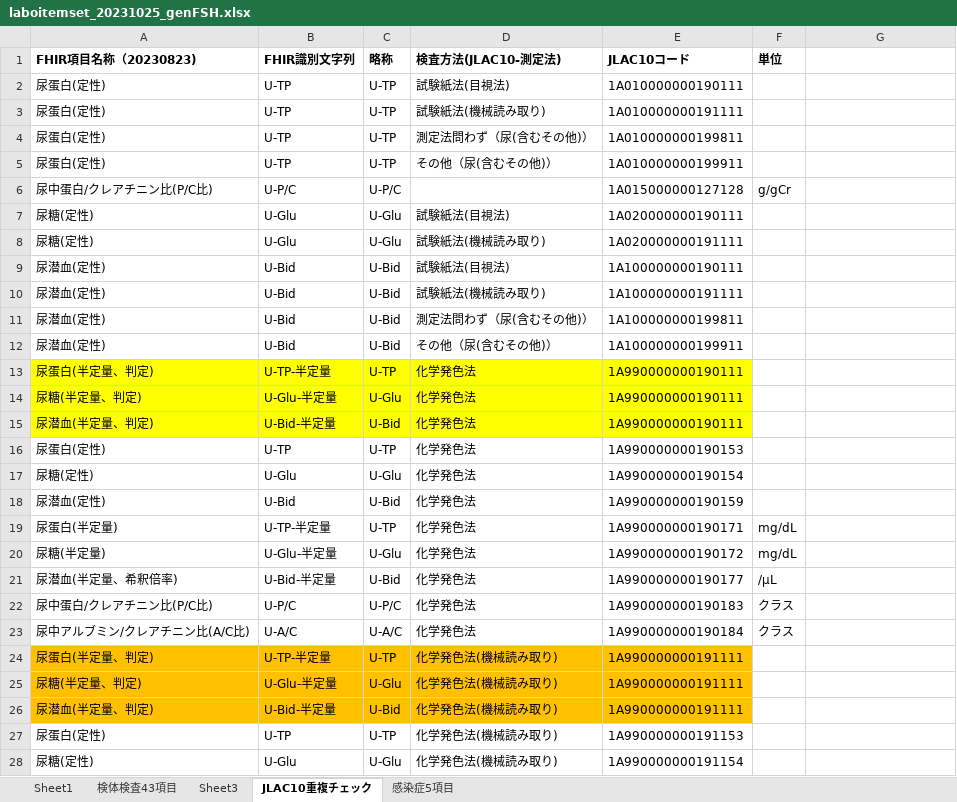
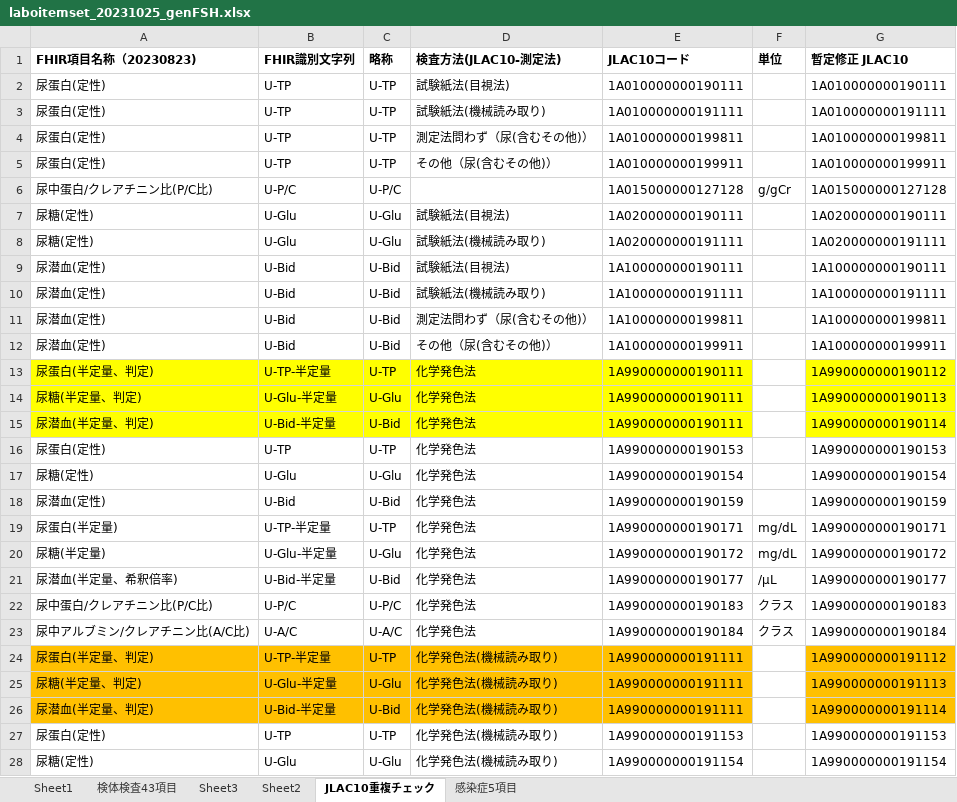
Before and after one commit to jami-fhir-jp-wg/clinical-core, an Excel workbook: reference/laboitemset_20231025_genFSH.xlsx, sheet JLAC10重複チェック, drawn as a sheet; only a part is shown; values as stored, in another font and other column widths than the file's, no borders; the diff covers the shown part only; the diff names each change by its address in the sheet, - before the commit and + after, or states it on an @@ line.

```diff
--- a/reference/laboitemset_20231025_genFSH.xlsx (sheet JLAC10重複チェック)
+++ b/reference/laboitemset_20231025_genFSH.xlsx (sheet JLAC10重複チェック)
+sheet tab: Sheet2
-G1: (empty)
+G1: 暫定修正 JLAC10
-G2 (暫定修正 JLAC10): (empty)
+G2 (暫定修正 JLAC10): 1A010000000190111
-G3 (暫定修正 JLAC10): (empty)
+G3 (暫定修正 JLAC10): 1A010000000191111
-G4 (暫定修正 JLAC10): (empty)
+G4 (暫定修正 JLAC10): 1A010000000199811
-G5 (暫定修正 JLAC10): (empty)
+G5 (暫定修正 JLAC10): 1A010000000199911
-G6 (暫定修正 JLAC10): (empty)
+G6 (暫定修正 JLAC10): 1A015000000127128
-G7 (暫定修正 JLAC10): (empty)
+G7 (暫定修正 JLAC10): 1A020000000190111
-G8 (暫定修正 JLAC10): (empty)
+G8 (暫定修正 JLAC10): 1A020000000191111
-G9 (暫定修正 JLAC10): (empty)
+G9 (暫定修正 JLAC10): 1A100000000190111
-G10 (暫定修正 JLAC10): (empty)
+G10 (暫定修正 JLAC10): 1A100000000191111
-G11 (暫定修正 JLAC10): (empty)
+G11 (暫定修正 JLAC10): 1A100000000199811
-G12 (暫定修正 JLAC10): (empty)
+G12 (暫定修正 JLAC10): 1A100000000199911
-G13 (暫定修正 JLAC10): (empty)
+G13 (暫定修正 JLAC10): 1A990000000190112
-G13:G15 fill: none
+G13:G15 fill: #FFFF00
-G14 (暫定修正 JLAC10): (empty)
+G14 (暫定修正 JLAC10): 1A990000000190113
-G15 (暫定修正 JLAC10): (empty)
+G15 (暫定修正 JLAC10): 1A990000000190114
-G16 (暫定修正 JLAC10): (empty)
+G16 (暫定修正 JLAC10): 1A990000000190153
-G17 (暫定修正 JLAC10): (empty)
+G17 (暫定修正 JLAC10): 1A990000000190154
-G18 (暫定修正 JLAC10): (empty)
+G18 (暫定修正 JLAC10): 1A990000000190159
-G19 (暫定修正 JLAC10): (empty)
+G19 (暫定修正 JLAC10): 1A990000000190171
-G20 (暫定修正 JLAC10): (empty)
+G20 (暫定修正 JLAC10): 1A990000000190172
-G21 (暫定修正 JLAC10): (empty)
+G21 (暫定修正 JLAC10): 1A990000000190177
-G22 (暫定修正 JLAC10): (empty)
+G22 (暫定修正 JLAC10): 1A990000000190183
-G23 (暫定修正 JLAC10): (empty)
+G23 (暫定修正 JLAC10): 1A990000000190184
-G24 (暫定修正 JLAC10): (empty)
+G24 (暫定修正 JLAC10): 1A990000000191112
-G24:G26 fill: none
+G24:G26 fill: #FFC000
-G25 (暫定修正 JLAC10): (empty)
+G25 (暫定修正 JLAC10): 1A990000000191113
-G26 (暫定修正 JLAC10): (empty)
+G26 (暫定修正 JLAC10): 1A990000000191114
-G27 (暫定修正 JLAC10): (empty)
+G27 (暫定修正 JLAC10): 1A990000000191153
-G28 (暫定修正 JLAC10): (empty)
+G28 (暫定修正 JLAC10): 1A990000000191154
```
Also changed, not shown: 392 edited cells and cell formats elsewhere in this sheet.
